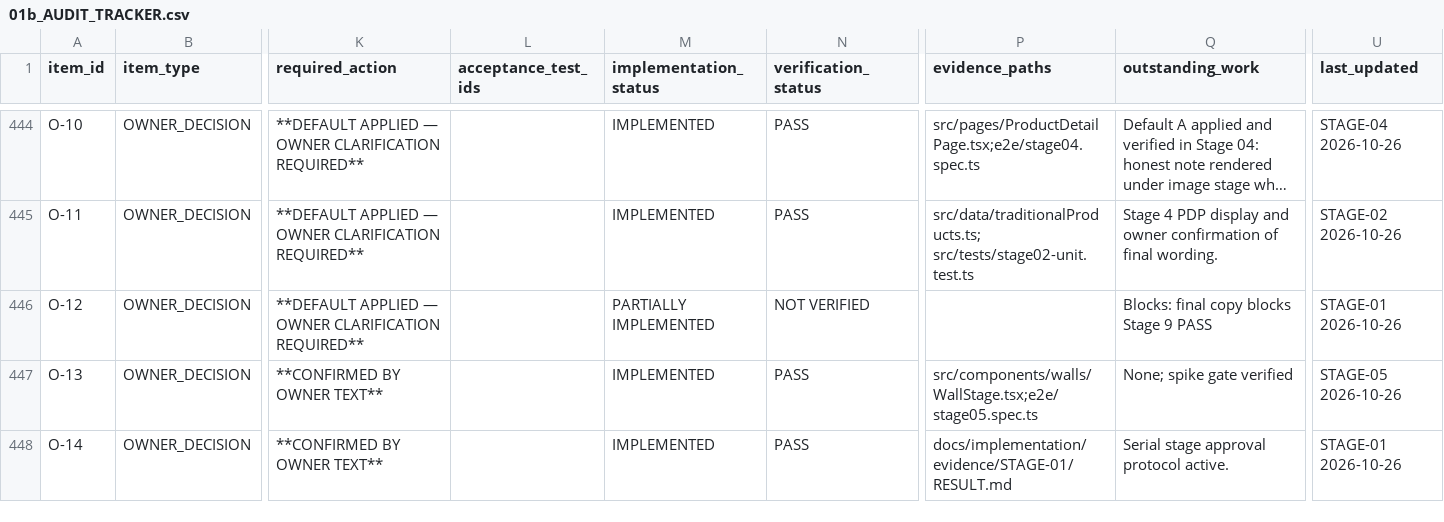
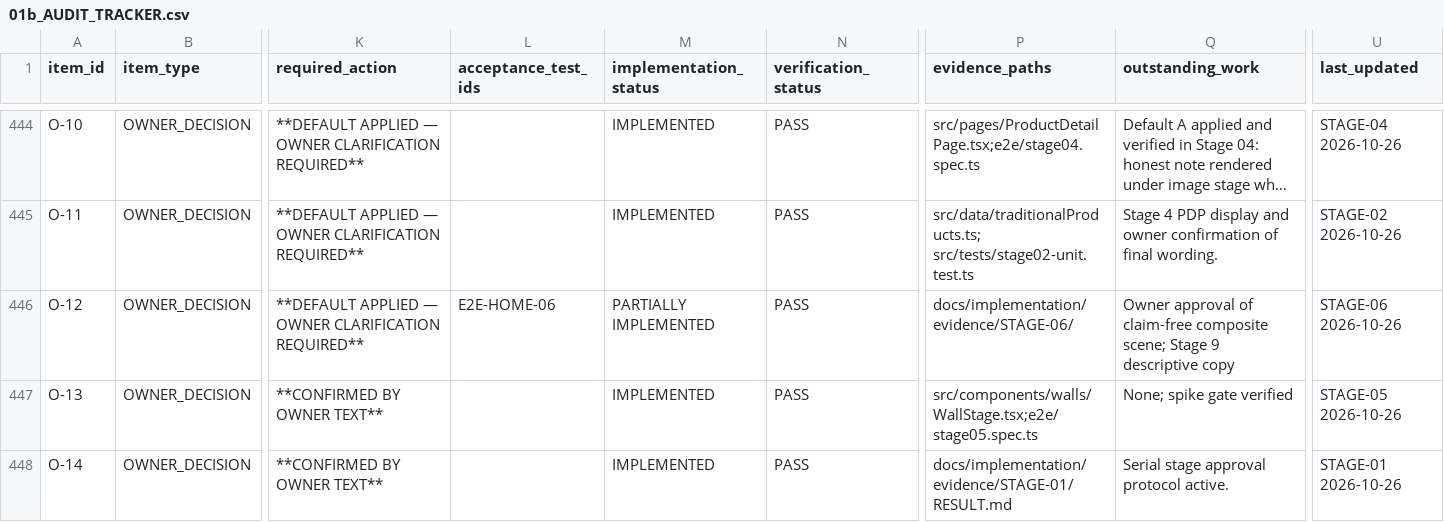
Before and after one commit to Omkar-D-Londhe/everthread, a CSV file: docs/implementation/01b_AUDIT_TRACKER.csv, drawn as a sheet; only a part is shown, gaps mark what is left out; long unchanged cells end in …; the diff covers the shown part only; the diff names each change by its address in the sheet, - before the commit and + after, or states it on an @@ line.

Commit message:
stage-06: home information architecture and editorial scenes

```diff
--- a/docs/implementation/01b_AUDIT_TRACKER.csv
+++ b/docs/implementation/01b_AUDIT_TRACKER.csv
-L446 (acceptance_test_ids): (empty)
+L446 (acceptance_test_ids): E2E-HOME-06
-N446 (verification_status): NOT VERIFIED
+N446 (verification_status): PASS
-P446 (evidence_paths): (empty)
+P446 (evidence_paths): docs/implementation/evidence/STAGE-06/
-Q446 (outstanding_work): Blocks: final copy blocks Stage 9 PASS
+Q446 (outstanding_work): Owner approval of claim-free composite scene; Stage 9 descriptive copy
-U446 (last_updated): STAGE-01 2026-10-26
+U446 (last_updated): STAGE-06 2026-10-26
```
Also changed, not shown: 65 edited cells elsewhere in this file, docs/implementation/tracker/01b_AUDIT_TRACKER.csv, 13 other files.
